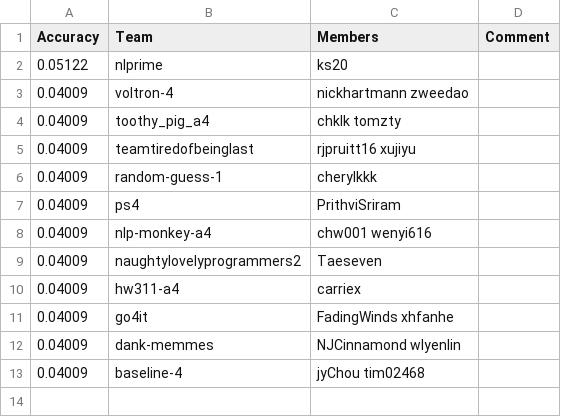
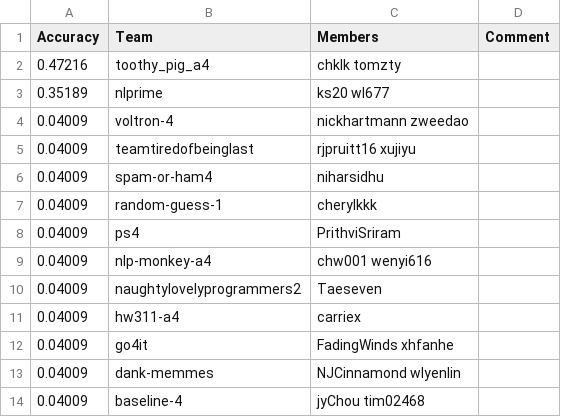
Before and after one commit to ks20/leaderboards, a CSV file: assignment4/leaderboard.csv, drawn as a sheet.

Commit message:
Leaderboard Update

```diff
--- a/assignment4/leaderboard.csv
+++ b/assignment4/leaderboard.csv
@@ -1,6 +1,7 @@
 Accuracy,Team,Members,Comment
-0.05122,nlprime,ks20,
+0.47216,toothy_pig_a4,chklk tomzty,
+0.35189,nlprime,ks20 wl677,
 0.04009,voltron-4,nickhartmann zweedao,
-0.04009,toothy_pig_a4,chklk tomzty,
 0.04009,teamtiredofbeinglast,rjpruitt16 xujiyu,
+0.04009,spam-or-ham4,niharsidhu,
 0.04009,random-guess-1,cherylkkk,
```
